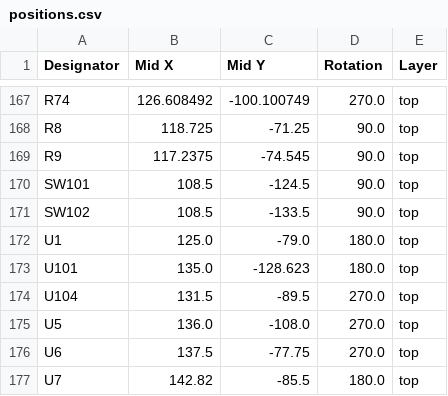
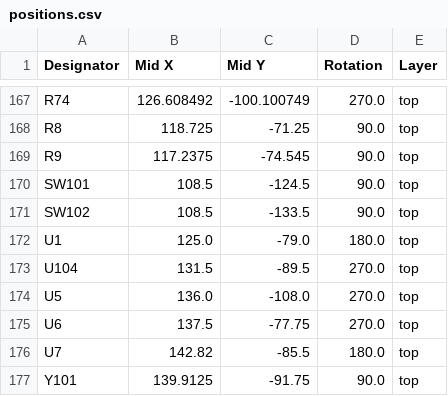
Before and after one commit to Pytonballoon810/gdoor, a CSV file: hardware/boards/din/production/gdoor_din/positions.csv, drawn as a sheet; only a part is shown, gaps mark what is left out.

```diff
--- a/hardware/boards/din/production/gdoor_din/positions.csv
+++ b/hardware/boards/din/production/gdoor_din/positions.csv
@@ -172,3 +172,2 @@ SW102,108.5,-133.5,90.0,top
 U1,125.0,-79.0,180.0,top
-U101,135.0,-128.623,180.0,top
 U104,131.5,-89.5,270.0,top
@@ -177 +176,2 @@ U6,137.5,-77.75,270.0,top
 U7,142.82,-85.5,180.0,top
+Y101,139.9125,-91.75,90.0,top
```
Also changed, not shown: hardware/boards/din/production/gdoor_din/bom.csv, 4 other files.
